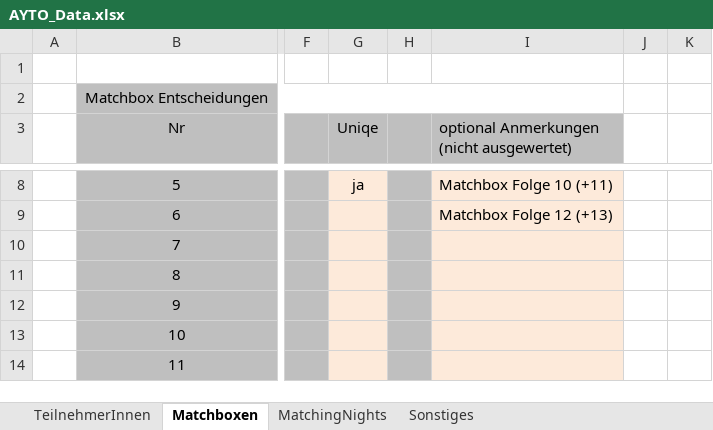
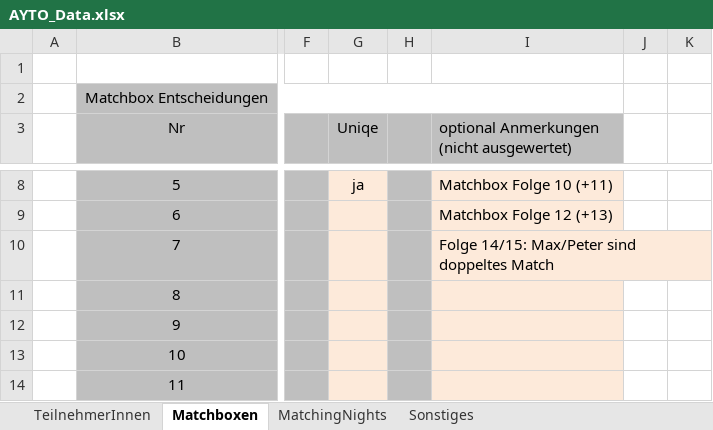
Before and after one commit to pheagan/AYTO-Berechnung, an Excel workbook: AYTO_Berechnung/AYTO_Data.xlsx, sheet Matchboxen, drawn as a sheet; only a part is shown, gaps mark what is left out; values as stored, in another font and other column widths than the file's, no borders; conditional formats not drawn; the diff names each change by its address in the sheet, - before the commit and + after, or states it on an @@ line.

```diff
--- a/AYTO_Berechnung/AYTO_Data.xlsx (sheet Matchboxen)
+++ b/AYTO_Berechnung/AYTO_Data.xlsx (sheet Matchboxen)
-I10: (empty)
+I10: Folge 14/15: Max/Peter sind doppeltes Match
```
Also changed, not shown: sheet MatchingNights, 2 other files.
